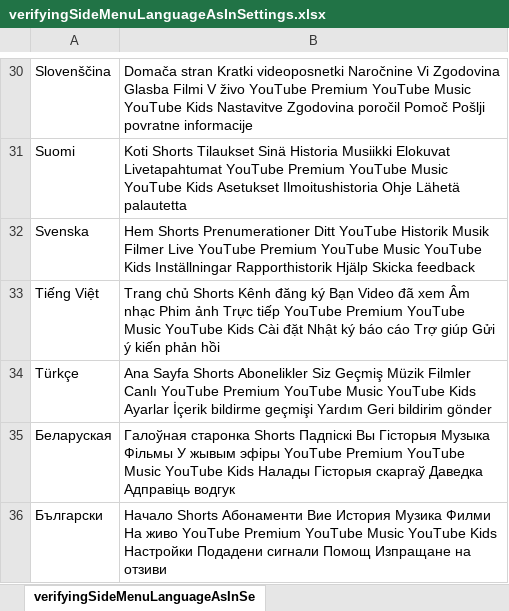
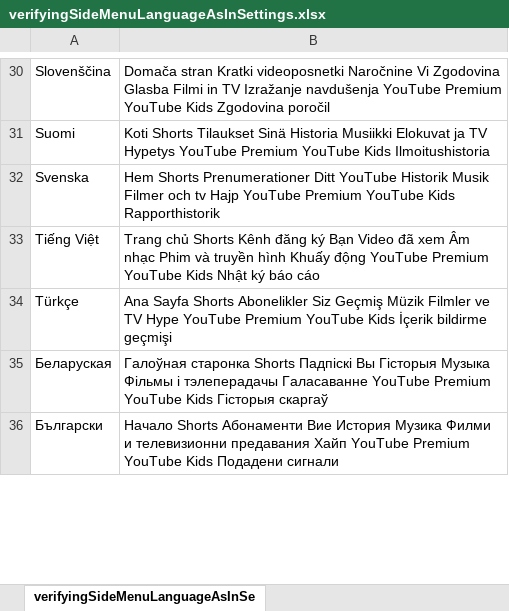
Before and after one commit to sagarjhathi/youtube-multi-lang-ui-validator-automation, an Excel workbook: yt_multi_language_ui_validator/src/main/resources/data/verifyingSideMenuLanguageAsInSettings.xlsx, sheet verifyingSideMenuLanguageAsInSe, drawn as a sheet; only a part is shown, gaps mark what is left out; values as stored, in another font and other column widths than the file's, no borders; the diff covers the shown part only; the diff names each change by its address in the sheet, - before the commit and + after, or states it on an @@ line.

```diff
--- a/yt_multi_language_ui_validator/src/main/resources/data/verifyingSideMenuLanguageAsInSettings.xlsx (sheet verifyingSideMenuLanguageAsInSe)
+++ b/yt_multi_language_ui_validator/src/main/resources/data/verifyingSideMenuLanguageAsInSettings.xlsx (sheet verifyingSideMenuLanguageAsInSe)
-B30: …Glasba Filmi V živo YouTube Premium YouTube Music YouTube Kids Nastavitve Zgodovina poročil Pomoč Pošlji povratne informacije
+B30: …Glasba Filmi in TV Izražanje navdušenja YouTube Premium YouTube Kids Zgodovina poročil
-B31: …Musiikki Elokuvat Livetapahtumat YouTube Premium YouTube Music YouTube Kids Asetukset Ilmoitushistoria Ohje Lähetä palautetta
+B31: …Musiikki Elokuvat ja TV Hypetys YouTube Premium YouTube Kids Ilmoitushistoria
-B32: …Musik Filmer Live YouTube Premium YouTube Music YouTube Kids Inställningar Rapporthistorik Hjälp Skicka feedback
+B32: …Musik Filmer och tv Hajp YouTube Premium YouTube Kids Rapporthistorik
-B33: …nhạc Phim ảnh Trực tiếp YouTube Premium YouTube Music YouTube Kids Cài đặt Nhật ký báo cáo Trợ giúp Gửi ý kiến phản hồi
+B33: …nhạc Phim và truyền hình Khuấy động YouTube Premium YouTube Kids Nhật ký báo cáo
-B34: …Müzik Filmler Canlı YouTube Premium YouTube Music YouTube Kids Ayarlar İçerik bildirme geçmişi Yardım Geri bildirim gönder
+B34: …Müzik Filmler ve TV Hype YouTube Premium YouTube Kids İçerik bildirme geçmişi
-B35: …Музыка Фільмы У жывым эфіры YouTube Premium YouTube Music YouTube Kids Налады Гісторыя скаргаў Даведка Адправіць водгук
+B35: …Музыка Фільмы і тэлеперадачы Галасаванне YouTube Premium YouTube Kids Гісторыя скаргаў
-B36: …Музика Филми На живо YouTube Premium YouTube Music YouTube Kids Настройки Подадени сигнали Помощ Изпращане на отзиви
+B36: …Музика Филми и телевизионни предавания Хайп YouTube Premium YouTube Kids Подадени сигнали
```
Also changed, not shown: 46 edited cells elsewhere in this sheet, yt_multi_language_ui_validator/src/main/resources/data/ApplicableLanguageExpectedAttibute.xlsx, yt_multi_language_ui_validator/src/main/resources/data/ApplicableLanguageExpectedLanguage.xlsx, 4 other files.
